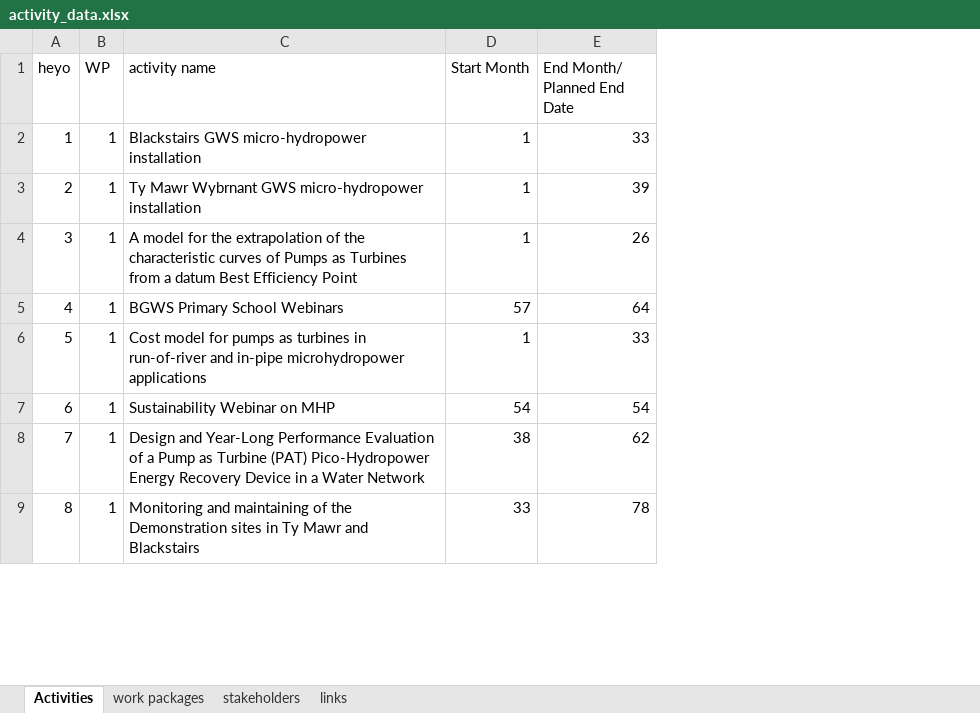
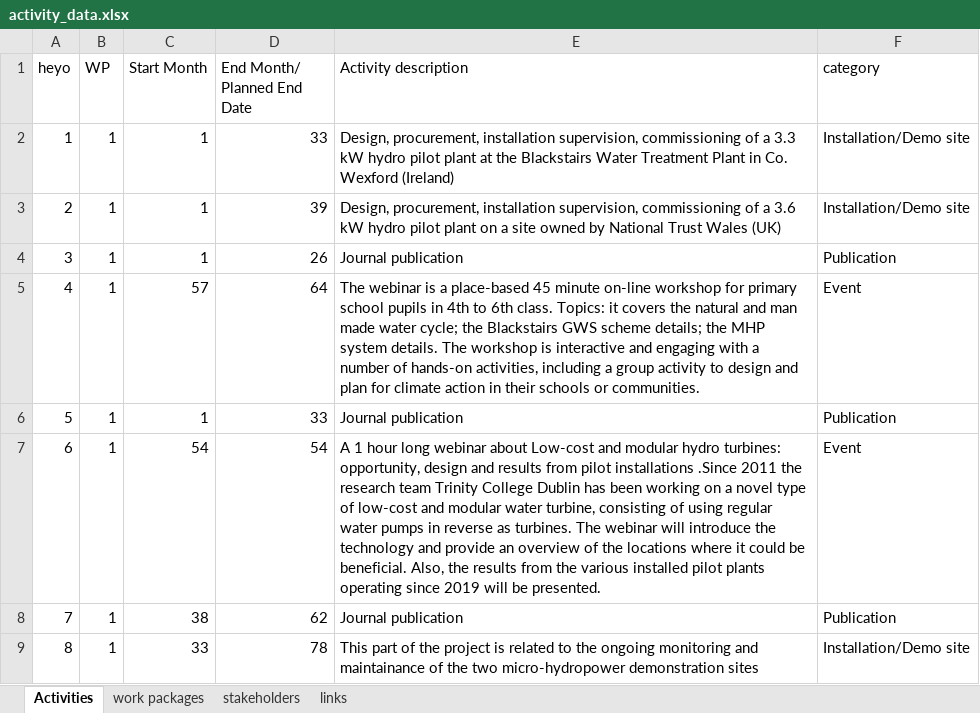
Before and after one commit to alexrigby/DUVis_v2, an Excel workbook: src/data/activity_data.xlsx, sheet Activities, drawn as a sheet; only a part is shown; values as stored, in another font and other column widths than the file's, no cell formats; removed rows and columns are numbered as before the commit, all else as after; the diff names each change by its address in the sheet, - before the commit and + after, or states it on an @@ line.

```diff
--- a/src/data/activity_data.xlsx (sheet Activities)
+++ b/src/data/activity_data.xlsx (sheet Activities)
-column C (activity name), rows 2-9: Blackstairs GWS micro-hydropower installation | Ty Mawr Wybrnant GWS micro-hydropower installation | A model for the extrapolation of the characteristic curves of Pumps as Turbines from a datum Best Efficiency Point | BGWS Primary School Webinars | Cost model for pumps as turbines in run-of-river and in-pipe microhydropower applications | Sustainability Webinar on MHP | Design and Year-Long Performance Evaluation of a Pump as Turbine (PAT) Pico-Hydropower Energy Recovery Device in a Water Network | Monitoring and maintaining of the Demonstration sites in Ty Mawr and Blackstairs
+column E (Activity description), rows 2-9: Design, procurement, installation supervision, commissioning of a 3.3 kW hydro pilot plant at the Blackstairs Water Treatment Plant in Co. Wexford (Ireland) | Design, procurement, installation supervision, commissioning of a 3.6 kW hydro pilot plant on a site owned by National Trust Wales (UK) | Journal publication | The webinar is a place-based 45 minute on-line workshop for primary school pupils in 4th to 6th class. Topics: it covers the natural and man made water cycle; the Blackstairs GWS scheme details; the MHP system details. The workshop is interactive and engaging with a number of hands-on activities, including a group activity to design and plan for climate action in their schools or communities. | Journal publication | A 1 hour long webinar about Low-cost and modular hydro turbines: opportunity, design and results from pilot installations .Since 2011 the research team Trinity College Dublin has been working on a novel type of low-cost and modular water turbine, consisting of using regular water pumps in reverse as turbines. The webinar will introduce the technology and provide an overview of the locations where it could be beneficial. Also, the results from the various installed pilot plants operating since 2019 will be presented. | Journal publication | This part of the project is related to the ongoing monitoring and maintainance of the two micro-hydropower demonstration sites
@@ column F (category) unhidden, rows 2-9: Installation/Demo site | Installation/Demo site | Publication | Event | Publication | Event | Publication | Installation/Demo site @@
```
Also changed, not shown: sheet work packages, cell formats, 12 other files.
